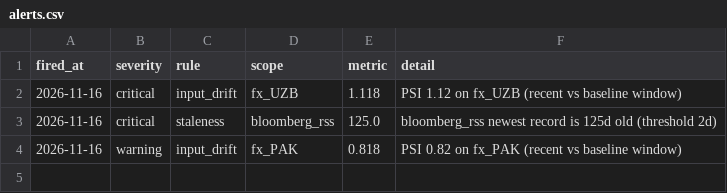
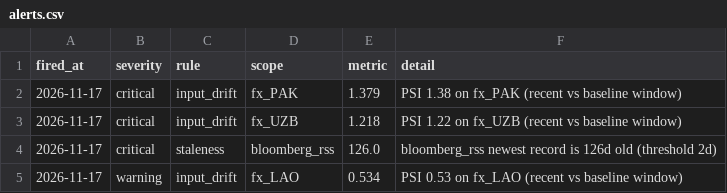
Before and after one commit to walk-on-the-wild-side/sovereign-monitor, a CSV file: dashboard_export/alerts.csv, drawn as a sheet.

```diff
--- a/dashboard_export/alerts.csv
+++ b/dashboard_export/alerts.csv
@@ -1,4 +1,5 @@
 fired_at,severity,rule,scope,metric,detail
-2026-11-16,critical,input_drift,fx_UZB,1.118,PSI 1.12 on fx_UZB (recent vs baseline window)
-2026-11-16,critical,staleness,bloomberg_rss,125.0,bloomberg_rss newest record is 125d old (threshold 2d)
-2026-11-16,warning,input_drift,fx_PAK,0.818,PSI 0.82 on fx_PAK (recent vs baseline window)
+2026-11-17,critical,input_drift,fx_PAK,1.379,PSI 1.38 on fx_PAK (recent vs baseline window)
+2026-11-17,critical,input_drift,fx_UZB,1.218,PSI 1.22 on fx_UZB (recent vs baseline window)
+2026-11-17,critical,staleness,bloomberg_rss,126.0,bloomberg_rss newest record is 126d old (threshold 2d)
+2026-11-17,warning,input_drift,fx_LAO,0.534,PSI 0.53 on fx_LAO (recent vs baseline window)
```
Also changed, not shown: dashboard_export/index_monthly.csv, dashboard_export/signals.csv, 4 other files.
